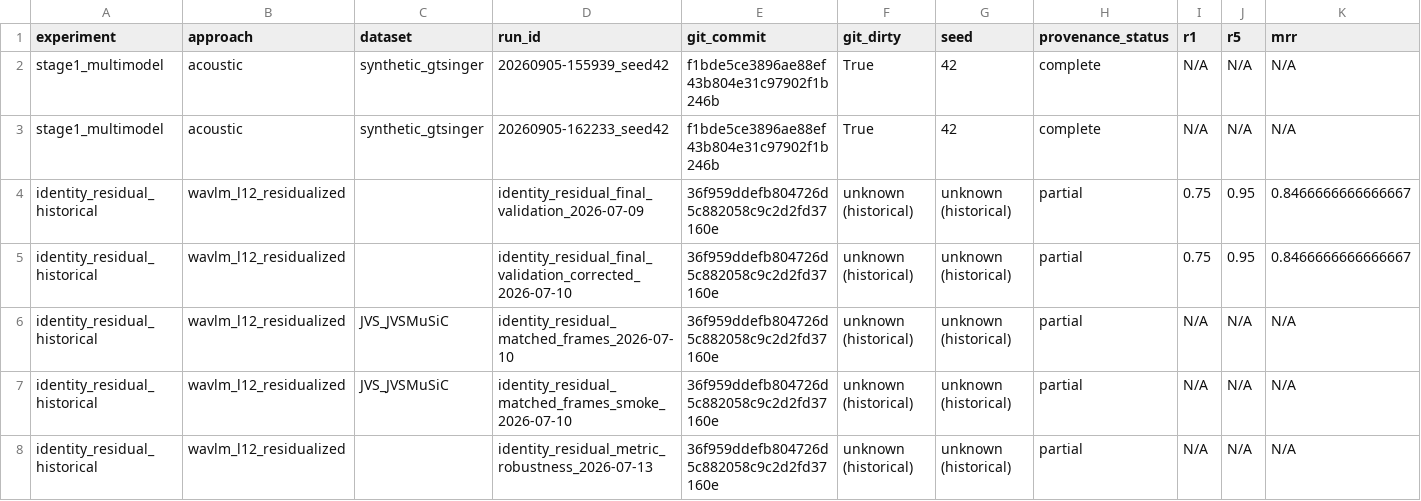
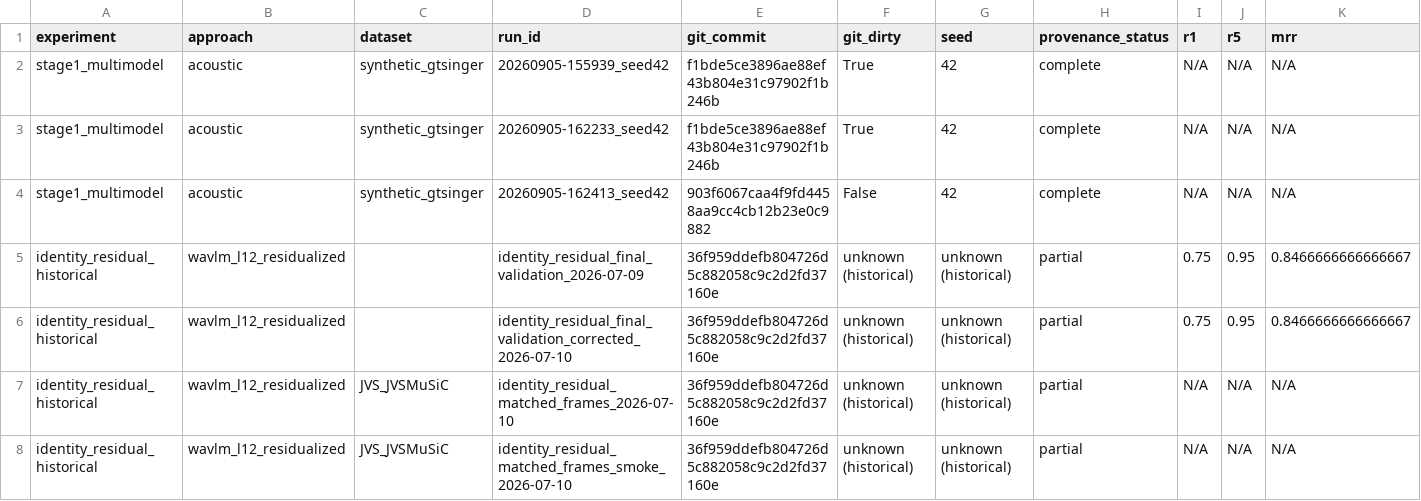
Before and after one commit to 0hickenduck/singing_identity, a CSV file: results/summary.csv, drawn as a sheet; only a part is shown; the shorter side is filled out with more unchanged rows; rows hold the shown columns only; the diff names each change by its address in the sheet, - before the commit and + after, or states it on an @@ line.

Commit message:
eval: record smoke run in summary.csv and companion provenance

```diff
--- a/results/summary.csv
+++ b/results/summary.csv
+row 4: stage1_multimodel | acoustic | synthetic_gtsinger | 20260905-162413_seed42 | 903f6067caa4f9fd4458aa9cc4cb12b23e0c9882 | False | 42 | complete | N/A | N/A | N/A
```
Also changed, not shown: 1 other file.
